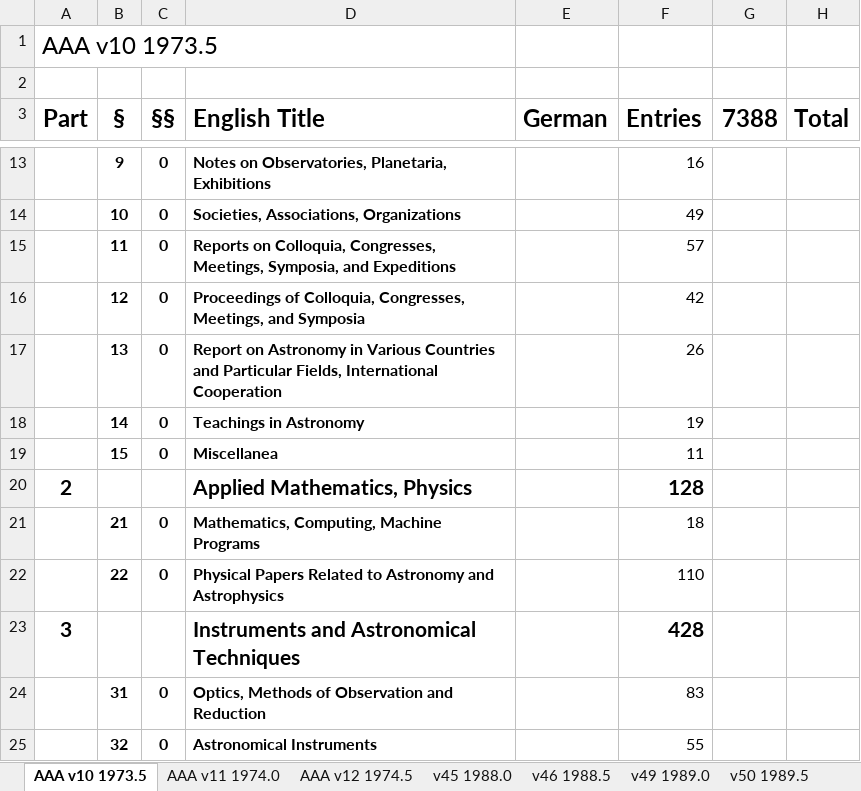
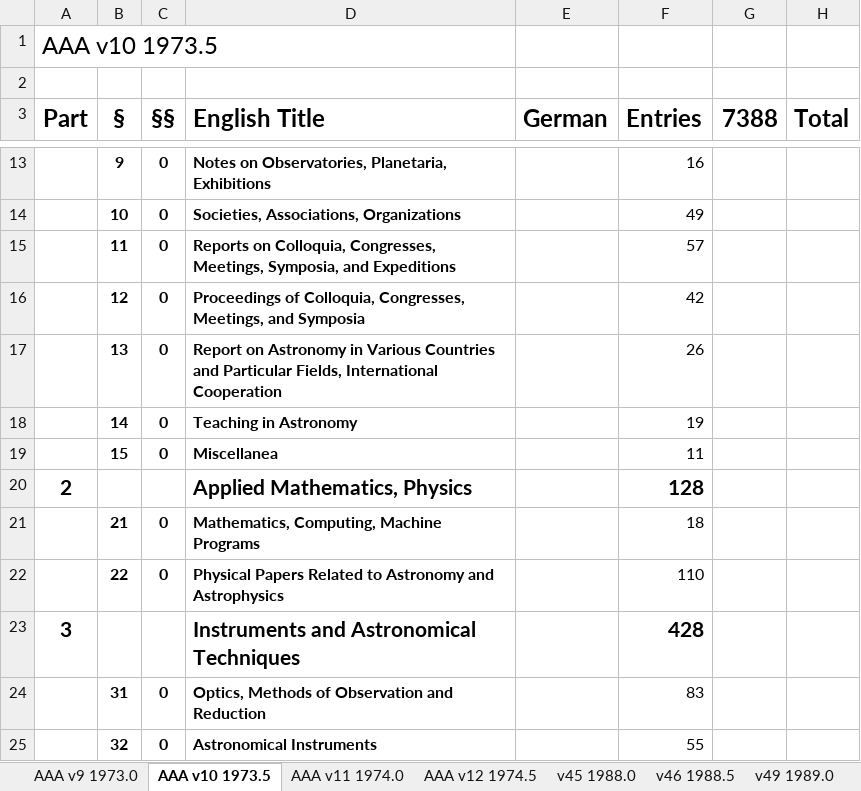
Before and after one commit to JimFowler/books, an Excel workbook: Books20/Data/AAA/AAA_counts.xlsx, sheet AAA v10 1973.5, drawn as a sheet; only a part is shown, gaps mark what is left out; values as stored, in another font and other column widths than the file's, no borders; the diff names each change by its address in the sheet, - before the commit and + after, or states it on an @@ line.

```diff
--- a/Books20/Data/AAA/AAA_counts.xlsx (sheet AAA v10 1973.5)
+++ b/Books20/Data/AAA/AAA_counts.xlsx (sheet AAA v10 1973.5)
+sheet tab: AAA v9 1973.0
-D18 (English Title): Teachings in Astronomy
+D18 (English Title): Teaching in Astronomy
```
Also changed, not shown: sheet AAA v11 1974.0, sheet AAA v12 1974.5, 2 other files.
